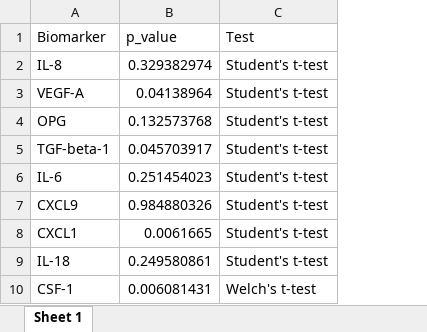
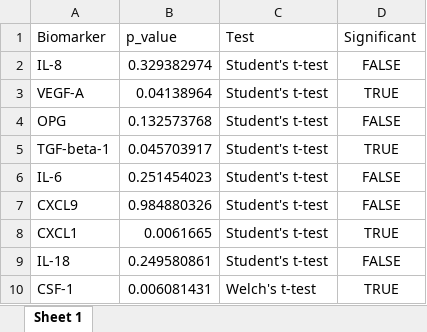
Before and after one commit to gearhead041/prob_stats_assessment, an Excel workbook: t_test_results.xlsx, sheet Sheet 1, drawn as a sheet; values as stored, in another font and other column widths than the file's, no borders; the diff names each change by its address in the sheet, - before the commit and + after, or states it on an @@ line.

```diff
--- a/t_test_results.xlsx (sheet Sheet 1)
+++ b/t_test_results.xlsx (sheet Sheet 1)
+column D (Significant), rows 2-10: FALSE | TRUE | FALSE | TRUE | FALSE | FALSE | TRUE | FALSE | TRUE
```
Also changed, not shown: 3 other files.
